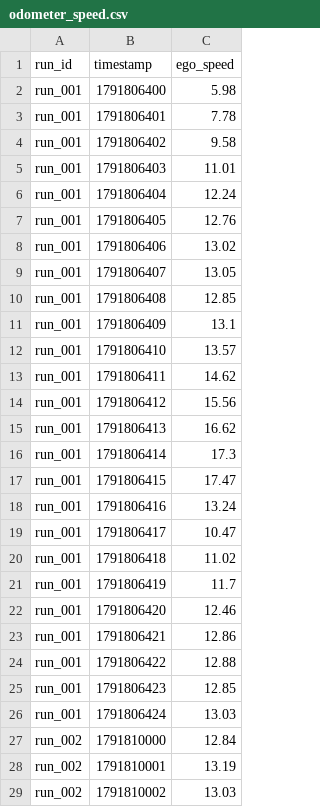
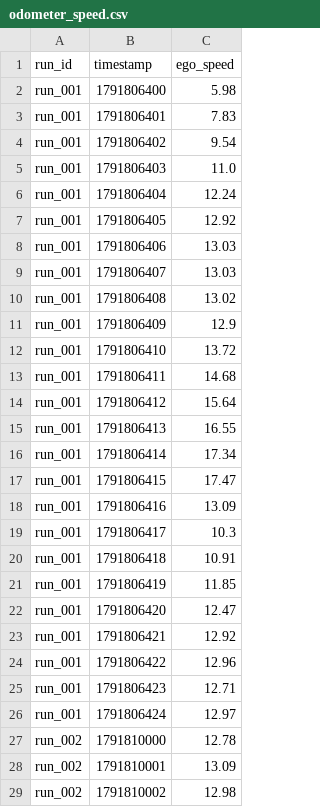
Before and after one commit to mohandisio/wayve-interview-probelm-v2, a CSV file: data/odometer_speed.csv, drawn as a sheet; only a part is shown; the diff covers the shown part only.

```diff
--- a/data/odometer_speed.csv
+++ b/data/odometer_speed.csv
@@ -2,28 +2,28 @@ run_id,timestamp,ego_speed
 run_001,1791806400,5.98
-run_001,1791806401,7.78
-run_001,1791806402,9.58
-run_001,1791806403,11.01
+run_001,1791806401,7.83
+run_001,1791806402,9.54
+run_001,1791806403,11.0
 run_001,1791806404,12.24
-run_001,1791806405,12.76
-run_001,1791806406,13.02
-run_001,1791806407,13.05
-run_001,1791806408,12.85
-run_001,1791806409,13.1
-run_001,1791806410,13.57
-run_001,1791806411,14.62
-run_001,1791806412,15.56
-run_001,1791806413,16.62
-run_001,1791806414,17.3
+run_001,1791806405,12.92
+run_001,1791806406,13.03
+run_001,1791806407,13.03
+run_001,1791806408,13.02
+run_001,1791806409,12.9
+run_001,1791806410,13.72
+run_001,1791806411,14.68
+run_001,1791806412,15.64
+run_001,1791806413,16.55
+run_001,1791806414,17.34
 run_001,1791806415,17.47
-run_001,1791806416,13.24
-run_001,1791806417,10.47
-run_001,1791806418,11.02
-run_001,1791806419,11.7
-run_001,1791806420,12.46
-run_001,1791806421,12.86
-run_001,1791806422,12.88
-run_001,1791806423,12.85
-run_001,1791806424,13.03
-run_002,1791810000,12.84
-run_002,1791810001,13.19
-run_002,1791810002,13.03
+run_001,1791806416,13.09
+run_001,1791806417,10.3
+run_001,1791806418,10.91
+run_001,1791806419,11.85
+run_001,1791806420,12.47
+run_001,1791806421,12.92
+run_001,1791806422,12.96
+run_001,1791806423,12.71
+run_001,1791806424,12.97
+run_002,1791810000,12.78
+run_002,1791810001,13.09
+run_002,1791810002,12.98
```
Also changed, not shown: 25 added rows and 21 edited cells elsewhere in this file, data/controller_output.csv, data/model_output.csv, 3 other files.
